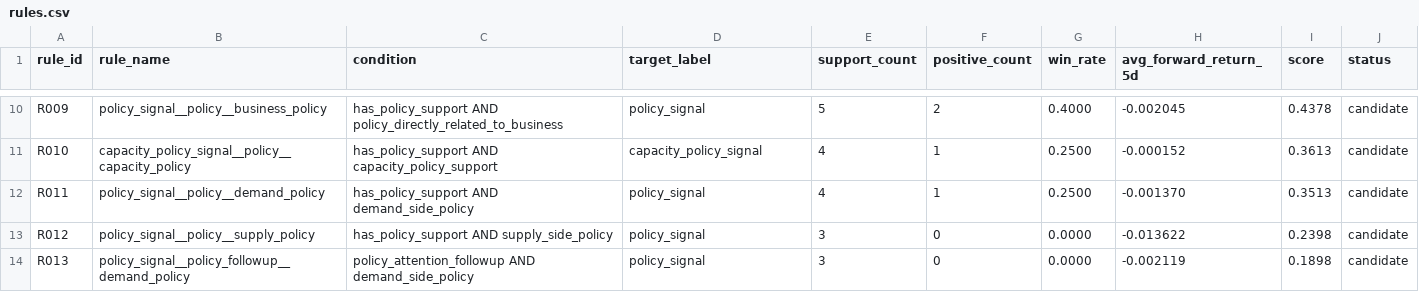
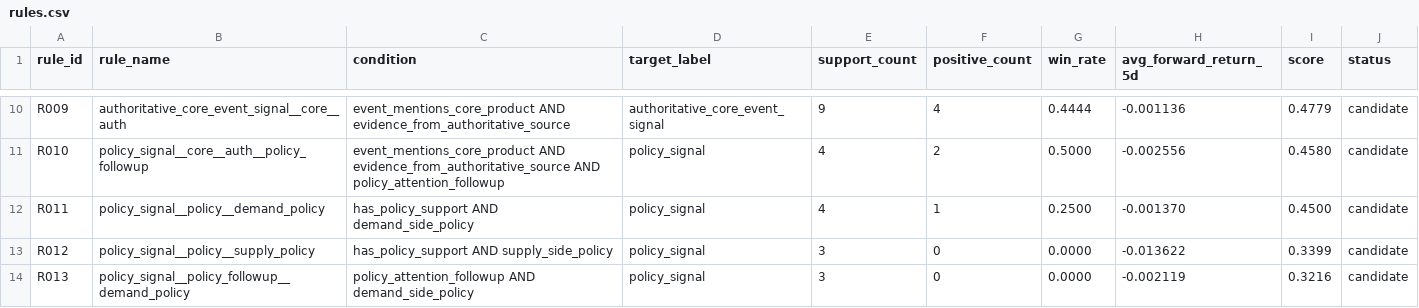
Before and after one commit to chiiiiiiing/Gonghangbei, a CSV file: data/sample/rules.csv, drawn as a sheet; only a part is shown, gaps mark what is left out; the diff covers the shown part only; the diff names each change by its address in the sheet, - before the commit and + after, or states it on an @@ line.

```diff
--- a/data/sample/rules.csv
+++ b/data/sample/rules.csv
-B10 (rule_name): policy_signal__policy__business_policy
+B10 (rule_name): authoritative_core_event_signal__core__auth
-C10 (condition): has_policy_support AND policy_directly_related_to_business
+C10 (condition): event_mentions_core_product AND evidence_from_authoritative_source
-D10 (target_label): policy_signal
+D10 (target_label): authoritative_core_event_signal
-E10 (support_count): 5
+E10 (support_count): 9
-F10 (positive_count): 2
+F10 (positive_count): 4
-G10 (win_rate): 0.4000
+G10 (win_rate): 0.4444
-H10 (avg_forward_return_5d): -0.002045
+H10 (avg_forward_return_5d): -0.001136
-I10 (score): 0.4378
+I10 (score): 0.4779
-B11 (rule_name): capacity_policy_signal__policy__capacity_policy
+B11 (rule_name): policy_signal__core__auth__policy_followup
-C11 (condition): has_policy_support AND capacity_policy_support
+C11 (condition): event_mentions_core_product AND evidence_from_authoritative_source AND policy_attention_followup
-D11 (target_label): capacity_policy_signal
+D11 (target_label): policy_signal
-F11 (positive_count): 1
+F11 (positive_count): 2
-G11 (win_rate): 0.2500
+G11 (win_rate): 0.5000
-H11 (avg_forward_return_5d): -0.000152
+H11 (avg_forward_return_5d): -0.002556
-I11 (score): 0.3613
+I11 (score): 0.4580
-I12 (score): 0.3513
+I12 (score): 0.4500
-I13 (score): 0.2398
+I13 (score): 0.3399
-I14 (score): 0.1898
+I14 (score): 0.3216
```
Also changed, not shown: 32 edited cells elsewhere in this file, data/sample/events.csv, data/sample/factor_snapshot.csv, 34 other files.
